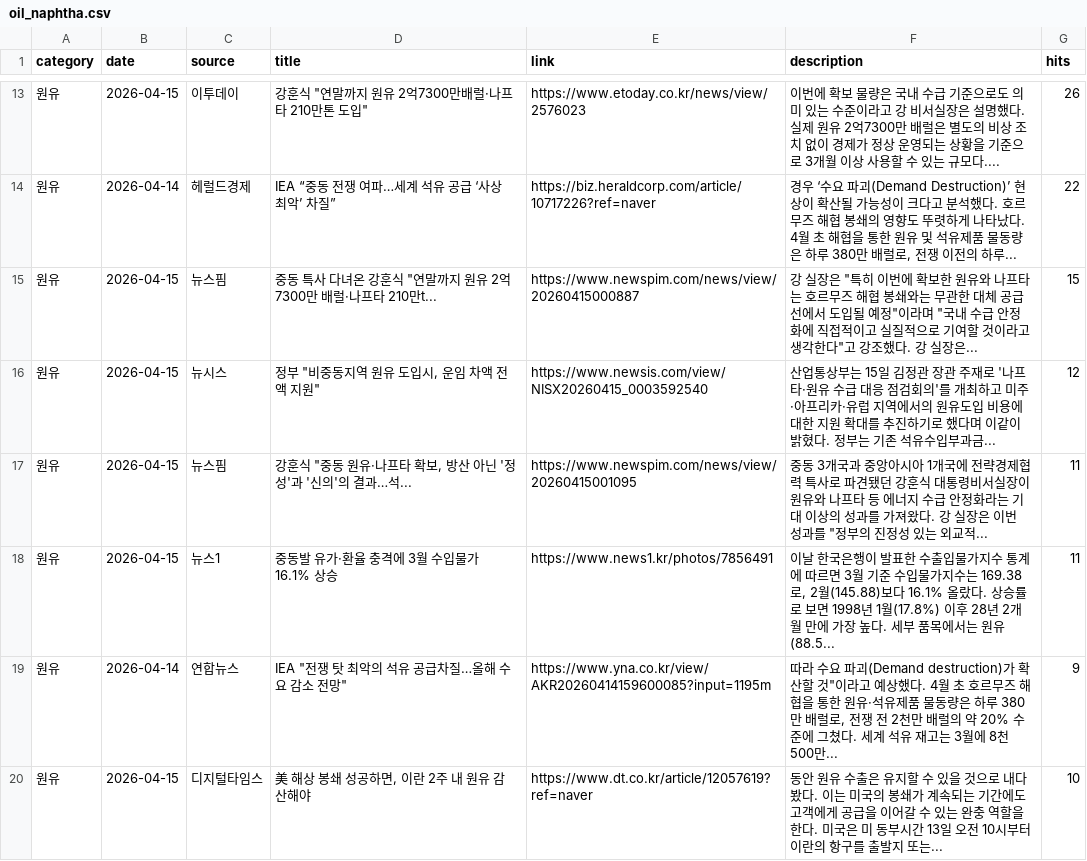
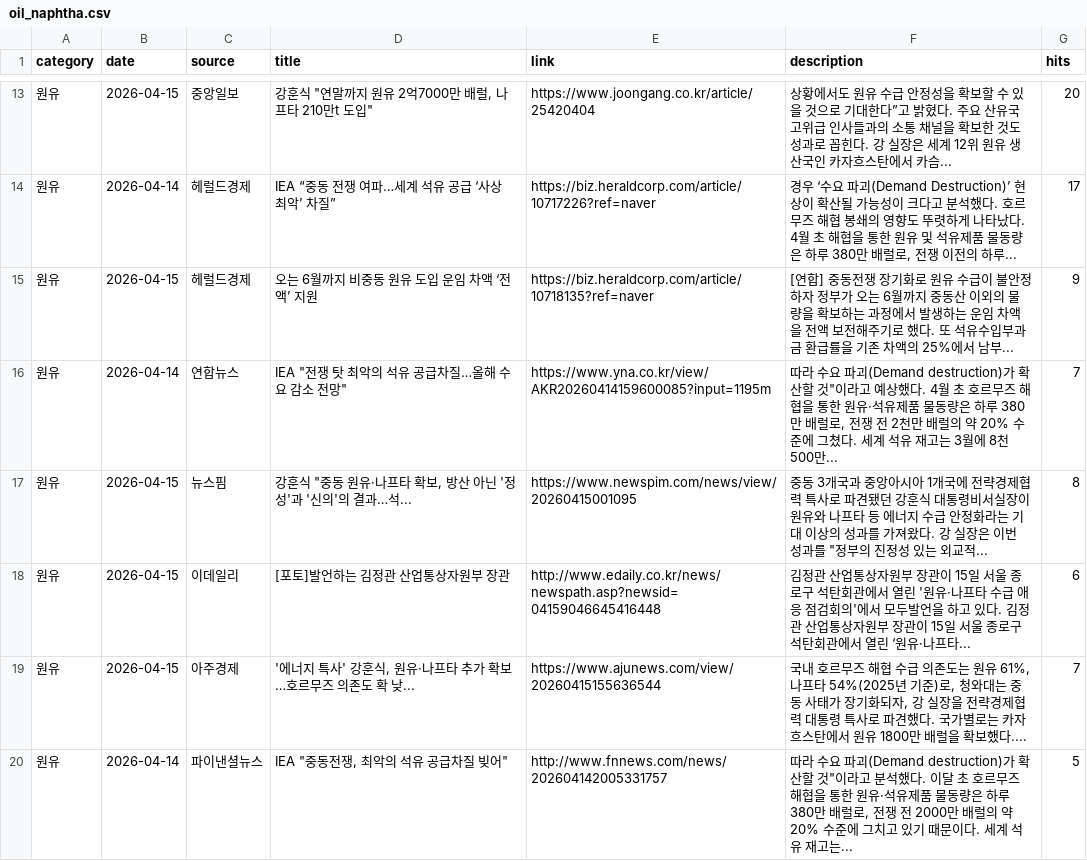
Before and after one commit to hdec-daily-news/oil-naphtha, a CSV file: oil_naphtha.csv, drawn as a sheet; only a part is shown, gaps mark what is left out; the diff covers the shown part only.

```diff
--- a/oil_naphtha.csv
+++ b/oil_naphtha.csv
@@ -13,8 +13,8 @@
-원유,2026-04-15,이투데이,"강훈식 ""연말까지 원유 2억7300만배럴·나프타 210만톤 도입""",https://www.etoday.co.kr/news/view/2576023,이번에 확보 물량은 국내 수급 기준으로도 의미 있는 수준이라고 강 비서실장은 설명했다. 실제 원유 2억7300만 배럴은 별도의 비상 조치 없이 경제가 정상 운영되는 상황을 기준으로 3개월 이상 사용할 수 있는 규모다.... ,26
-원유,2026-04-14,헤럴드경제,IEA “중동 전쟁 여파…세계 석유 공급 ‘사상 최악’ 차질”,https://biz.heraldcorp.com/article/10717226?ref=naver,"경우 ‘수요 파괴(Demand Destruction)’ 현상이 확산될 가능성이 크다고 분석했다. 호르무즈 해협 봉쇄의 영향도 뚜렷하게 나타났다. 4월 초 해협을 통한 원유 및 석유제품 물동량은 하루 380만 배럴로, 전쟁 이전의 하루... ",22
-원유,2026-04-15,뉴스핌,"중동 특사 다녀온 강훈식 ""연말까지 원유 2억7300만 배럴·나프타 210만t...",https://www.newspim.com/news/view/20260415000887,"강 실장은 ""특히 이번에 확보한 원유와 나프타는 호르무즈 해협 봉쇄와는 무관한 대체 공급선에서 도입될 예정""이라며 ""국내 수급 안정화에 직접적이고 실질적으로 기여할 것이라고 생각한다""고 강조했다. 강 실장은... ",15
-원유,2026-04-15,뉴시스,"정부 ""비중동지역 원유 도입시, 운임 차액 전액 지원""",https://www.newsis.com/view/NISX20260415_0003592540,산업통상부는 15일 김정관 장관 주재로 '나프타·원유 수급 대응 점검회의'를 개최하고 미주·아프리카·유럽 지역에서의 원유도입 비용에 대한 지원 확대를 추진하기로 했다며 이같이 밝혔다. 정부는 기존 석유수입부과금... ,12
-원유,2026-04-15,뉴스핌,"강훈식 ""중동 원유·나프타 확보, 방산 아닌 '정성'과 '신의'의 결과…석...",https://www.newspim.com/news/view/20260415001095,"중동 3개국과 중앙아시아 1개국에 전략경제협력 특사로 파견됐던 강훈식 대통령비서실장이 원유와 나프타 등 에너지 수급 안정화라는 기대 이상의 성과를 가져왔다. 강 실장은 이번 성과를 ""정부의 진정성 있는 외교적... ",11
-원유,2026-04-15,뉴스1,중동발 유가·환율 충격에 3월 수입물가 16.1% 상승,https://www.news1.kr/photos/7856491,"이날 한국은행이 발표한 수출입물가지수 통계에 따르면 3월 기준 수입물가지수는 169.38로, 2월(145.88)보다 16.1% 올랐다. 상승률로 보면 1998년 1월(17.8%) 이후 28년 2개월 만에 가장 높다. 세부 품목에서는 원유(88.5... ",11
-원유,2026-04-14,연합뉴스,"IEA ""전쟁 탓 최악의 석유 공급차질…올해 수요 감소 전망""",https://www.yna.co.kr/view/AKR20260414159600085?input=1195m,"따라 수요 파괴(Demand destruction)가 확산할 것""이라고 예상했다. 4월 초 호르무즈 해협을 통한 원유·석유제품 물동량은 하루 380만 배럴로, 전쟁 전 2천만 배럴의 약 20% 수준에 그쳤다. 세계 석유 재고는 3월에 8천500만... ",9
-원유,2026-04-15,디지털타임스,"美 해상 봉쇄 성공하면, 이란 2주 내 원유 감산해야",https://www.dt.co.kr/article/12057619?ref=naver,동안 원유 수출은 유지할 수 있을 것으로 내다봤다. 이는 미국의 봉쇄가 계속되는 기간에도 고객에게 공급을 이어갈 수 있는 완충 역할을 한다. 미국은 미 동부시간 13일 오전 10시부터 이란의 항구를 출발지 또는... ,10
+원유,2026-04-15,중앙일보,"강훈식 ""연말까지 원유 2억7000만 배럴, 나프타 210만t 도입""",https://www.joongang.co.kr/article/25420404,상황에서도 원유 수급 안정성을 확보할 수 있을 것으로 기대한다”고 밝혔다. 주요 산유국 고위급 인사들과의 소통 채널을 확보한 것도 성과로 꼽힌다. 강 실장은 세계 12위 원유 생산국인 카자흐스탄에서 카슴... ,20
+원유,2026-04-14,헤럴드경제,IEA “중동 전쟁 여파…세계 석유 공급 ‘사상 최악’ 차질”,https://biz.heraldcorp.com/article/10717226?ref=naver,"경우 ‘수요 파괴(Demand Destruction)’ 현상이 확산될 가능성이 크다고 분석했다. 호르무즈 해협 봉쇄의 영향도 뚜렷하게 나타났다. 4월 초 해협을 통한 원유 및 석유제품 물동량은 하루 380만 배럴로, 전쟁 이전의 하루... ",17
+원유,2026-04-15,헤럴드경제,오는 6월까지 비중동 원유 도입 운임 차액 ‘전액’ 지원,https://biz.heraldcorp.com/article/10718135?ref=naver,[연합] 중동전쟁 장기화로 원유 수급이 불안정하자 정부가 오는 6월까지 중동산 이외의 물량을 확보하는 과정에서 발생하는 운임 차액을 전액 보전해주기로 했다. 또 석유수입부과금 환급률을 기존 차액의 25%에서 남부... ,9
+원유,2026-04-14,연합뉴스,"IEA ""전쟁 탓 최악의 석유 공급차질…올해 수요 감소 전망""",https://www.yna.co.kr/view/AKR20260414159600085?input=1195m,"따라 수요 파괴(Demand destruction)가 확산할 것""이라고 예상했다. 4월 초 호르무즈 해협을 통한 원유·석유제품 물동량은 하루 380만 배럴로, 전쟁 전 2천만 배럴의 약 20% 수준에 그쳤다. 세계 석유 재고는 3월에 8천500만... ",7
+원유,2026-04-15,뉴스핌,"강훈식 ""중동 원유·나프타 확보, 방산 아닌 '정성'과 '신의'의 결과…석...",https://www.newspim.com/news/view/20260415001095,"중동 3개국과 중앙아시아 1개국에 전략경제협력 특사로 파견됐던 강훈식 대통령비서실장이 원유와 나프타 등 에너지 수급 안정화라는 기대 이상의 성과를 가져왔다. 강 실장은 이번 성과를 ""정부의 진정성 있는 외교적... ",8
+원유,2026-04-15,이데일리,[포토]발언하는 김정관 산업통상자원부 장관,http://www.edaily.co.kr/news/newspath.asp?newsid=04159046645416448,김정관 산업통상자원부 장관이 15일 서울 종로구 석탄회관에서 열린 '원유·나프타 수급 애응 점검회의'에서 모두발언을 하고 있다. 김정관 산업통상자원부 장관이 15일 서울 종로구 석탄회관에서 열린 ‘원유·나프타... ,6
+원유,2026-04-15,아주경제,"'에너지 특사' 강훈식, 원유·나프타 추가 확보…호르무즈 의존도 확 낮...",https://www.ajunews.com/view/20260415155636544,"국내 호르무즈 해협 수급 의존도는 원유 61%, 나프타 54%(2025년 기준)로, 청와대는 중동 사태가 장기화되자, 강 실장을 전략경제협력 대통령 특사로 파견했다. 국가별로는 카자흐스탄에서 원유 1800만 배럴을 확보했다.... ",7
+원유,2026-04-14,파이낸셜뉴스,"IEA ""중동전쟁, 최악의 석유 공급차질 빚어""",http://www.fnnews.com/news/202604142005331757,"따라 수요 파괴(Demand destruction)가 확산할 것""이라고 분석했다. 이달 초 호르무즈 해협을 통한 원유·석유제품 물동량은 하루 380만 배럴로, 전쟁 전 2000만 배럴의 약 20% 수준에 그치고 있기 때문이다. 세계 석유 재고는... ",5
```
Also changed, not shown: 4 added rows, 4 removed rows and 40 edited cells elsewhere in this file, 2 other files.
